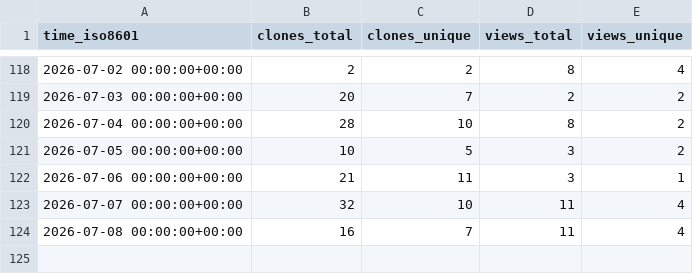
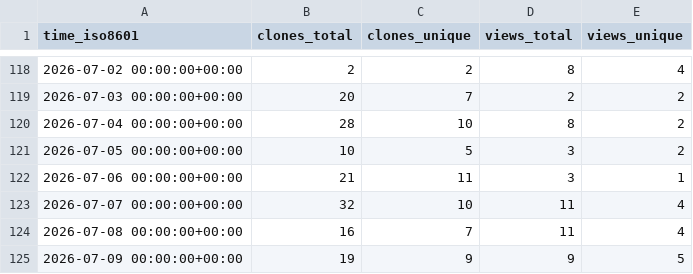
Before and after one commit to Ladbaby/PowerPlanSwitcher, a CSV file: Ladbaby/PowerPlanSwitcher/ghrs-data/views_clones_aggregate.csv, drawn as a sheet; only a part is shown, gaps mark what is left out; the diff names each change by its address in the sheet, - before the commit and + after, or states it on an @@ line.

```diff
--- a/Ladbaby/PowerPlanSwitcher/ghrs-data/views_clones_aggregate.csv
+++ b/Ladbaby/PowerPlanSwitcher/ghrs-data/views_clones_aggregate.csv
+row 125: 2026-07-09 00:00:00+00:00 | 19 | 9 | 9 | 5
```
Also changed, not shown: 1 other file.
